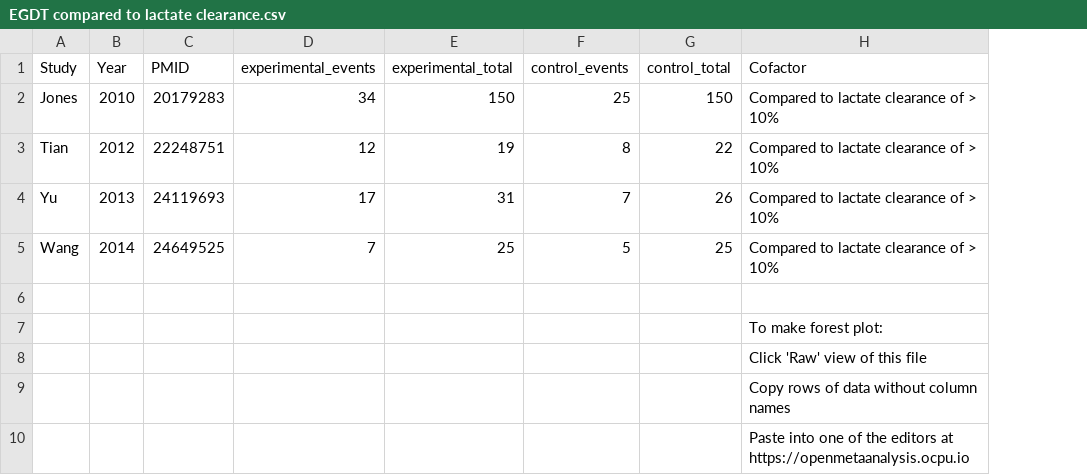
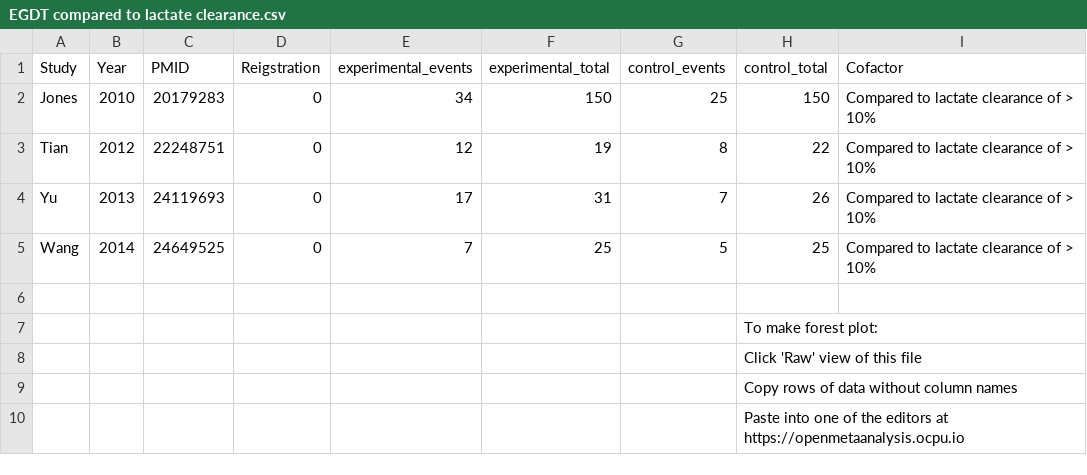
Before and after one commit to openMetaAnalysis/Early-goal-directed-therapy-for-septic-shock, a CSV file: files/data/EGDT compared to lactate clearance.csv, drawn as a sheet; removed rows and columns are numbered as before the commit, all else as after; the diff names each change by its address in the sheet, - before the commit and + after, or states it on an @@ line.

Commit message:
Added column for trial registration numbers

```diff
--- a/files/data/EGDT compared to lactate clearance.csv
+++ b/files/data/EGDT compared to lactate clearance.csv
+column D (Reigstration), rows 2-5: all 0
-row 7:  |  |  |  |  |  |  | To make forest plot:
-row 8:  |  |  |  |  |  |  | Click 'Raw' view of this file
-row 9:  |  |  |  |  |  |  | Copy rows of data without column names
-row 10:  |  |  |  |  |  |  | Paste into one of the editors at https://openmetaanalysis.ocpu.io
+row 7:  |  |  |  |  |  |  | To make forest plot:
+row 8:  |  |  |  |  |  |  | Click 'Raw' view of this file
+row 9:  |  |  |  |  |  |  | Copy rows of data without column names
+row 10:  |  |  |  |  |  |  | Paste into one of the editors at https://openmetaanalysis.ocpu.io
```
